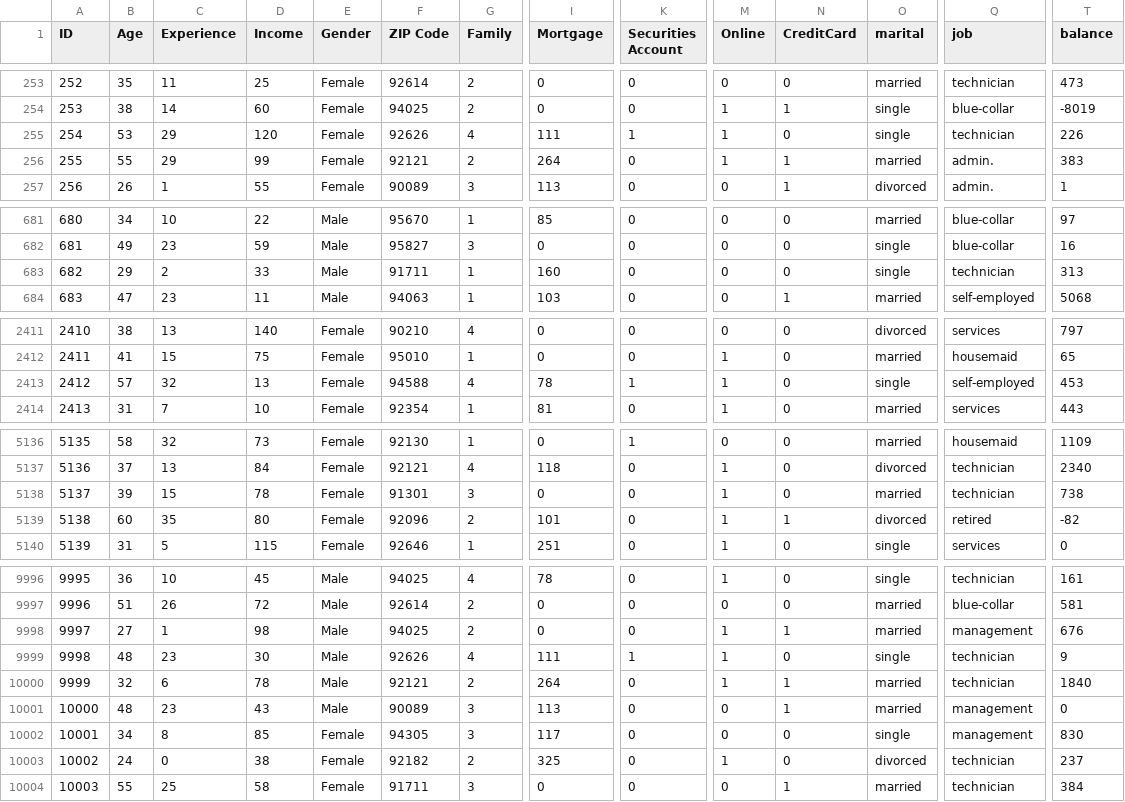
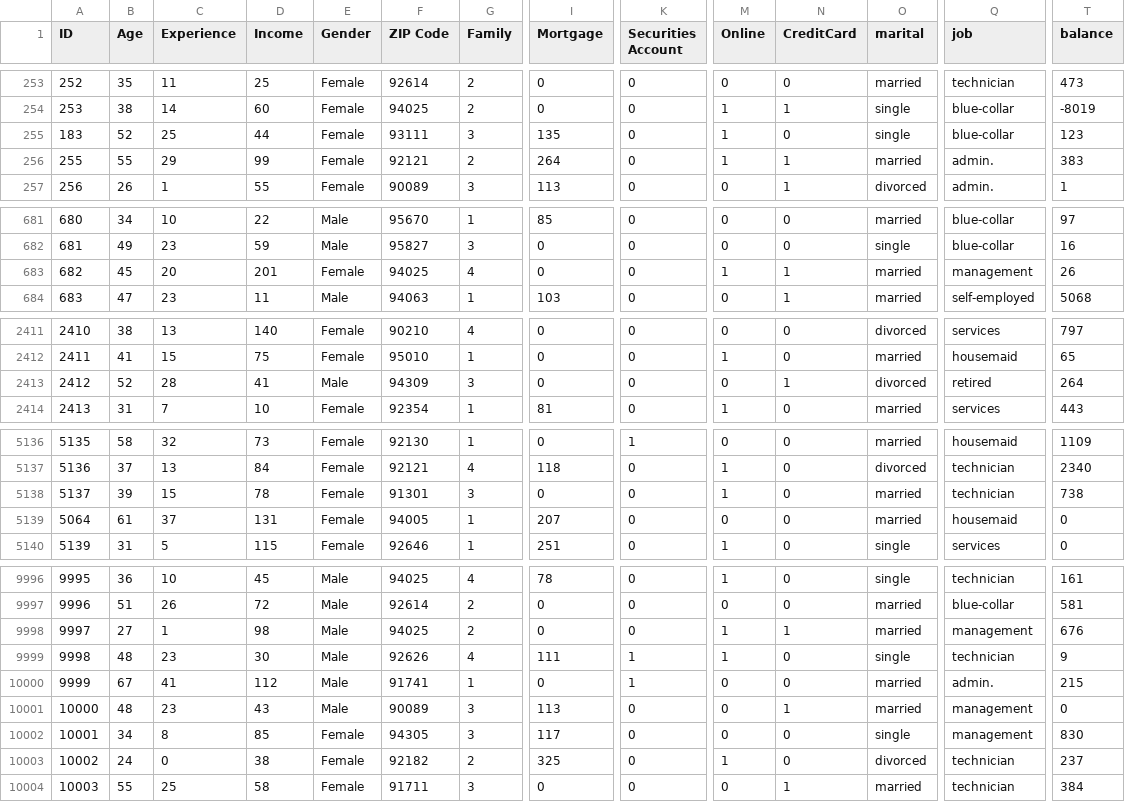
Before and after one commit to RamyaR94/IDSAssignment, a CSV file: Bank_Dataset.csv, drawn as a sheet; only a part is shown, gaps mark what is left out; removed rows and columns are numbered as before the commit, all else as after; rows hold the shown columns only; the diff covers the shown part only; the diff names each change by its address in the sheet, - before the commit and + after, or states it on an @@ line.

Commit message:
Add files via upload

```diff
--- a/Bank_Dataset.csv
+++ b/Bank_Dataset.csv
-row 255: 254 | 53 | 29 | 120 | Female | 92626 | 4 | 111 | 1 | 1 | 0 | single | technician | 226
+row 255: 183 | 52 | 25 | 44 | Female | 93111 | 3 | 135 | 0 | 1 | 0 | single | blue-collar | 123
-B683 (Age): 29
+B683 (Age): 45
-C683 (Experience): 2
+C683 (Experience): 20
-D683 (Income): 33
+D683 (Income): 201
-E683 (Gender): Male
+E683 (Gender): Female
-F683 (ZIP Code): 91711
+F683 (ZIP Code): 94025
-G683 (Family): 1
+G683 (Family): 4
-I683 (Mortgage): 160
+I683 (Mortgage): 0
-M683 (Online): 0
+M683 (Online): 1
-N683 (CreditCard): 0
+N683 (CreditCard): 1
-O683 (marital): single
+O683 (marital): married
-Q683 (job): technician
+Q683 (job): management
-T683 (balance): 313
+T683 (balance): 26
-B2413 (Age): 57
+B2413 (Age): 52
-C2413 (Experience): 32
+C2413 (Experience): 28
-D2413 (Income): 13
+D2413 (Income): 41
-E2413 (Gender): Female
+E2413 (Gender): Male
-F2413 (ZIP Code): 94588
+F2413 (ZIP Code): 94309
-G2413 (Family): 4
+G2413 (Family): 3
-I2413 (Mortgage): 78
+I2413 (Mortgage): 0
-K2413 (Securities Account): 1
+K2413 (Securities Account): 0
-M2413 (Online): 1
+M2413 (Online): 0
-N2413 (CreditCard): 0
+N2413 (CreditCard): 1
-O2413 (marital): single
+O2413 (marital): divorced
-Q2413 (job): self-employed
+Q2413 (job): retired
-T2413 (balance): 453
+T2413 (balance): 264
-row 5139: 5138 | 60 | 35 | 80 | Female | 92096 | 2 | 101 | 0 | 1 | 1 | divorced | retired | -82
+row 5139: 5064 | 61 | 37 | 131 | Female | 94005 | 1 | 207 | 0 | 0 | 0 | married | housemaid | 0
-B10000 (Age): 32
+B10000 (Age): 67
-C10000 (Experience): 6
+C10000 (Experience): 41
-D10000 (Income): 78
+D10000 (Income): 112
-F10000 (ZIP Code): 92121
+F10000 (ZIP Code): 91741
-G10000 (Family): 2
+G10000 (Family): 1
-I10000 (Mortgage): 264
+I10000 (Mortgage): 0
-K10000 (Securities Account): 0
+K10000 (Securities Account): 1
-M10000 (Online): 1
+M10000 (Online): 0
-N10000 (CreditCard): 1
+N10000 (CreditCard): 0
-Q10000 (job): technician
+Q10000 (job): admin.
-T10000 (balance): 1840
+T10000 (balance): 215
```
Also changed, not shown: 11 edited cells elsewhere in this file.
